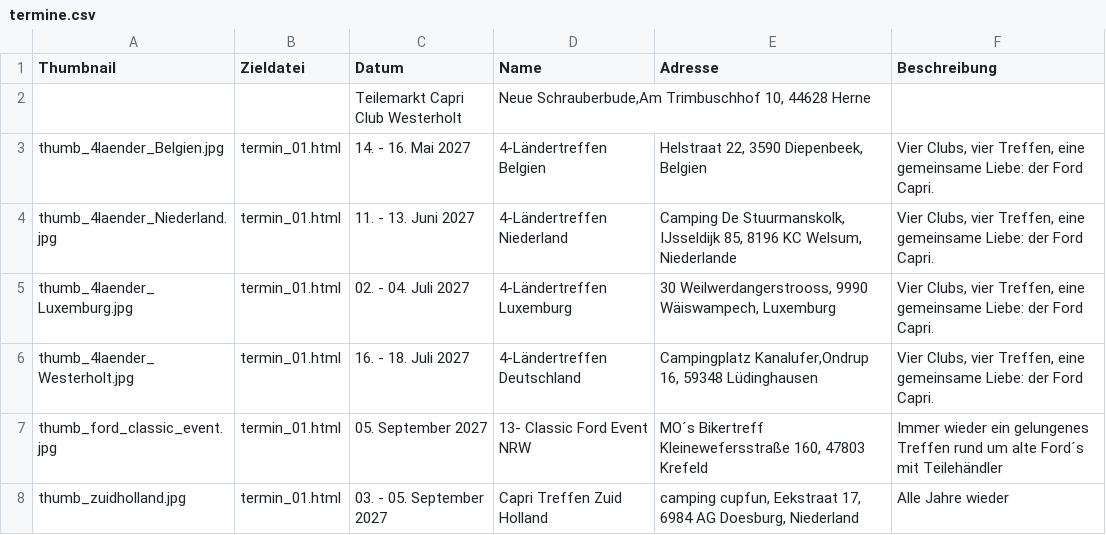
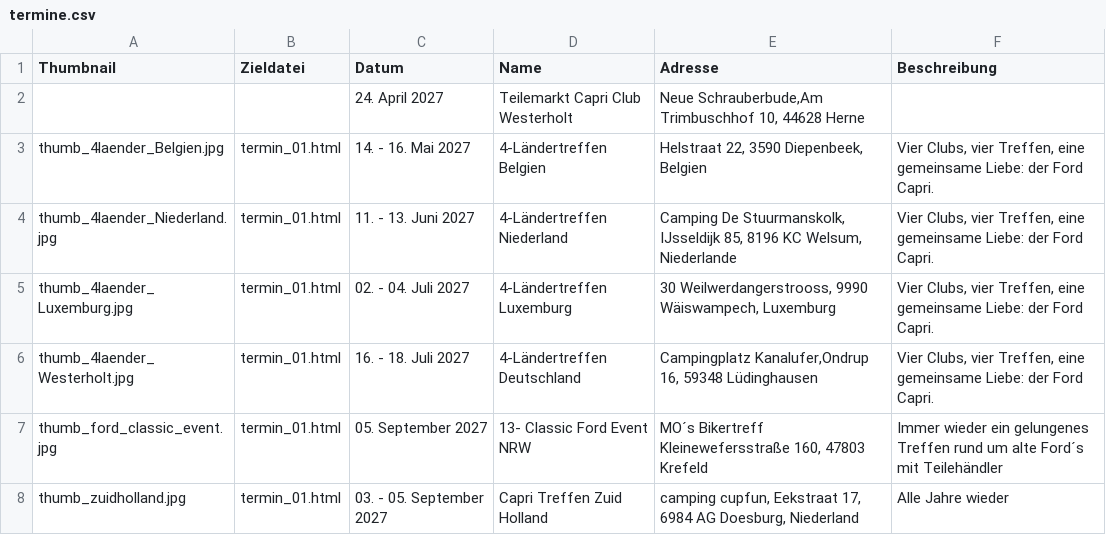
Before and after one commit to werksturbo/capri-club-westerholt, a CSV file: data/termine/termine.csv, drawn as a sheet; removed rows and columns are numbered as before the commit, all else as after; the diff names each change by its address in the sheet, - before the commit and + after, or states it on an @@ line.

Commit message:
Update termine.csv

```diff
--- a/data/termine/termine.csv
+++ b/data/termine/termine.csv
-row 2:  |  | Teilemarkt Capri Club Westerholt | Neue Schrauberbude,Am Trimbuschhof 10, 44628 Herne
+row 2:  |  | 24. April 2027 | Teilemarkt Capri Club Westerholt | Neue Schrauberbude,Am Trimbuschhof 10, 44628 Herne
```
